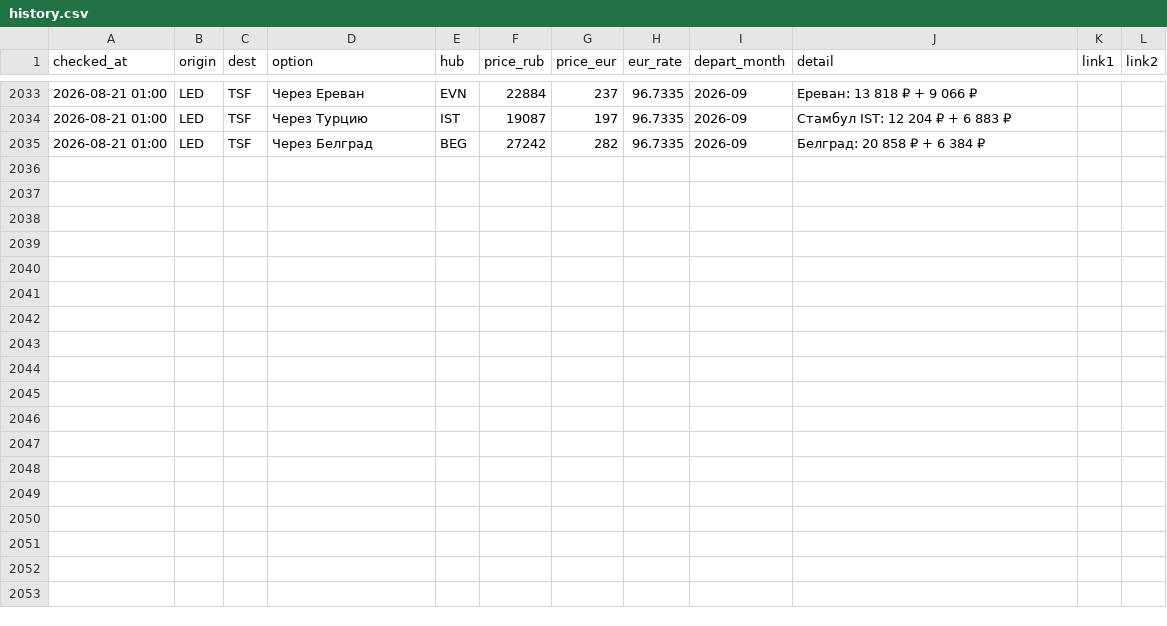
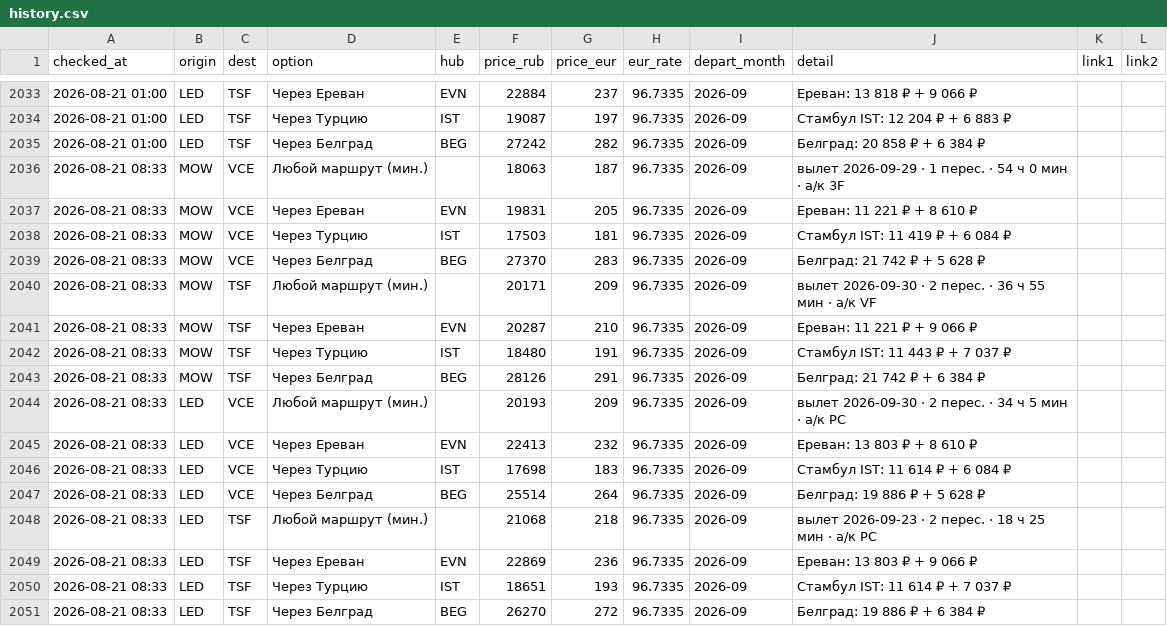
Before and after one commit to timidlia/flyit, a CSV file: data/history.csv, drawn as a sheet; only a part is shown, gaps mark what is left out.

```diff
--- a/data/history.csv
+++ b/data/history.csv
@@ -2035 +2035,17 @@ checked_at,origin,dest,option,hub,price_rub,price_eur,eur_rate,depart_month,deta
 2026-08-21 01:00,LED,TSF,Через Белград,BEG,27242,282,96.7335,2026-09,Белград: 20 858 ₽ + 6 384 ₽,,
+2026-08-21 08:33,MOW,VCE,Любой маршрут (мин.),,18063,187,96.7335,2026-09,вылет 2026-09-29 · 1 перес. · 54 ч 0 мин · a/к 3F,,
+2026-08-21 08:33,MOW,VCE,Через Ереван,EVN,19831,205,96.7335,2026-09,Ереван: 11 221 ₽ + 8 610 ₽,,
+2026-08-21 08:33,MOW,VCE,Через Турцию,IST,17503,181,96.7335,2026-09,Стамбул IST: 11 419 ₽ + 6 084 ₽,,
+2026-08-21 08:33,MOW,VCE,Через Белград,BEG,27370,283,96.7335,2026-09,Белград: 21 742 ₽ + 5 628 ₽,,
+2026-08-21 08:33,MOW,TSF,Любой маршрут (мин.),,20171,209,96.7335,2026-09,вылет 2026-09-30 · 2 перес. · 36 ч 55 мин · a/к VF,,
+2026-08-21 08:33,MOW,TSF,Через Ереван,EVN,20287,210,96.7335,2026-09,Ереван: 11 221 ₽ + 9 066 ₽,,
+2026-08-21 08:33,MOW,TSF,Через Турцию,IST,18480,191,96.7335,2026-09,Стамбул IST: 11 443 ₽ + 7 037 ₽,,
+2026-08-21 08:33,MOW,TSF,Через Белград,BEG,28126,291,96.7335,2026-09,Белград: 21 742 ₽ + 6 384 ₽,,
+2026-08-21 08:33,LED,VCE,Любой маршрут (мин.),,20193,209,96.7335,2026-09,вылет 2026-09-30 · 2 перес. · 34 ч 5 мин · a/к PC,,
+2026-08-21 08:33,LED,VCE,Через Ереван,EVN,22413,232,96.7335,2026-09,Ереван: 13 803 ₽ + 8 610 ₽,,
+2026-08-21 08:33,LED,VCE,Через Турцию,IST,17698,183,96.7335,2026-09,Стамбул IST: 11 614 ₽ + 6 084 ₽,,
+2026-08-21 08:33,LED,VCE,Через Белград,BEG,25514,264,96.7335,2026-09,Белград: 19 886 ₽ + 5 628 ₽,,
+2026-08-21 08:33,LED,TSF,Любой маршрут (мин.),,21068,218,96.7335,2026-09,вылет 2026-09-23 · 2 перес. · 18 ч 25 мин · a/к PC,,
+2026-08-21 08:33,LED,TSF,Через Ереван,EVN,22869,236,96.7335,2026-09,Ереван: 13 803 ₽ + 9 066 ₽,,
+2026-08-21 08:33,LED,TSF,Через Турцию,IST,18651,193,96.7335,2026-09,Стамбул IST: 11 614 ₽ + 7 037 ₽,,
+2026-08-21 08:33,LED,TSF,Через Белград,BEG,26270,272,96.7335,2026-09,Белград: 19 886 ₽ + 6 384 ₽,,
```
Also changed, not shown: 1 other file.
